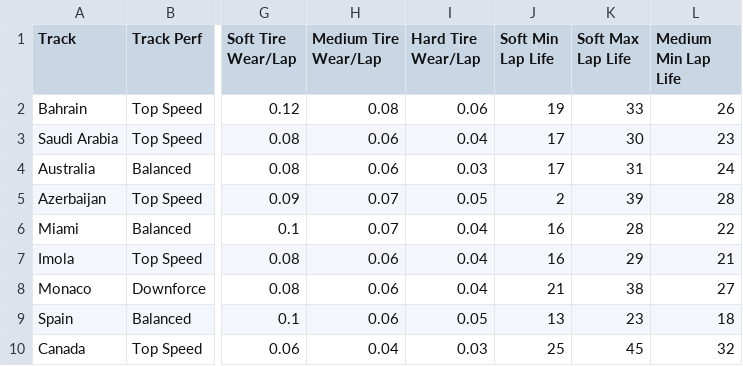
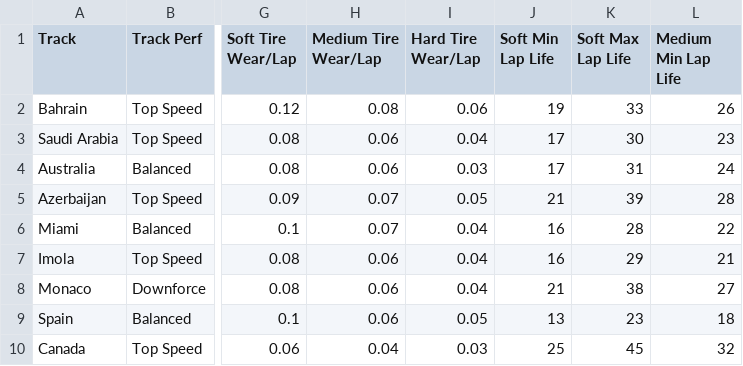
Before and after one commit to juslane/2ndStint, a CSV file: F1 Manager 23 - Track Data.csv, drawn as a sheet; only a part is shown, gaps mark what is left out; the diff names each change by its address in the sheet, - before the commit and + after, or states it on an @@ line.

Commit message:
Add files via upload

```diff
--- a/F1 Manager 23 - Track Data.csv
+++ b/F1 Manager 23 - Track Data.csv
-J5 (Soft Min Lap Life): 2
+J5 (Soft Min Lap Life): 21
```
